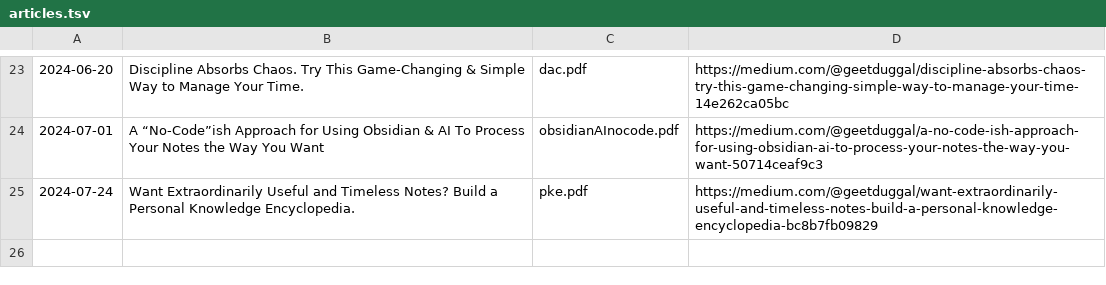
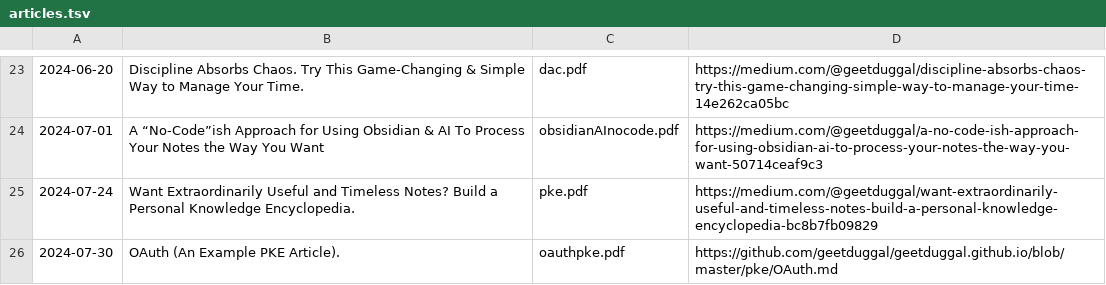
Before and after one commit to geetduggal/geetduggal.github.io, a TSV file: articles.tsv, drawn as a sheet; only a part is shown, gaps mark what is left out.

Commit message:
Adding OAuth PKE example

```diff
--- a/articles.tsv
+++ b/articles.tsv
@@ -25 +25,2 @@
 2024-07-24	Want Extraordinarily Useful and Timeless Notes? Build a Personal Knowledge Encyclopedia.	pke.pdf	https://medium.com/@geetduggal/want-extraordinarily-useful-and-timeless-notes-build-a-personal-knowledge-encyclopedia-bc8b7fb09829
+2024-07-30	OAuth (An Example PKE Article).	oauthpke.pdf	https://github.com/geetduggal/geetduggal.github.io/blob/master/pke/OAuth.md
```
